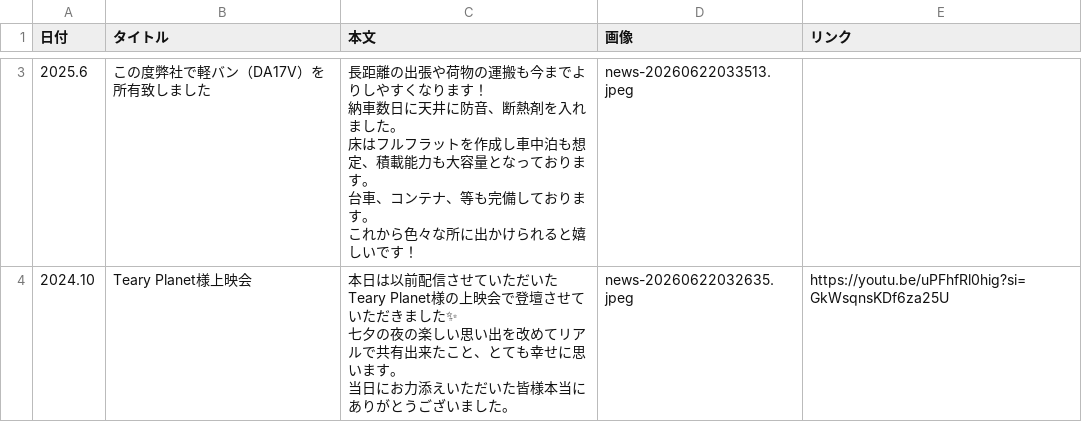
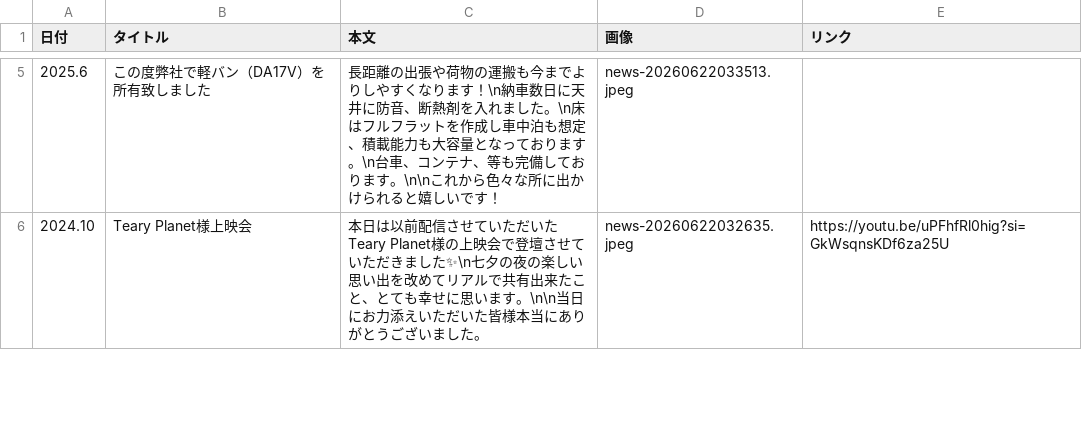
Before and after one commit to YORIMITI2698/yorimiti-site, a CSV file: public/news/data.csv, drawn as a sheet; only a part is shown, gaps mark what is left out; addresses are those after the commit; ↵ is a line break in a cell; the diff covers the shown part only; the diff names each change by its address in the sheet, - before the commit and + after, or states it on an @@ line.

```diff
--- a/public/news/data.csv
+++ b/public/news/data.csv
-C5 (本文): …ります！ ↵ 納車数日に天井に防音、断熱剤を入れました。 ↵ 床はフルフラットを作成し車中泊も想定、積載能力も大容量となっております。 ↵ 台車、コンテナ、等も完備しております。 ↵ これから…
+C5 (本文): …ります！\n納車数日に天井に防音、断熱剤を入れました。\n床はフルフラットを作成し車中泊も想定、積載能力も大容量となっております。\n台車、コンテナ、等も完備しております。\n\nこれから…
-C6 (本文): …きました✨ ↵ 七夕の夜の楽しい思い出を改めてリアルで共有出来たこと、とても幸せに思います。 ↵ 当日にお…
+C6 (本文): …きました✨\n七夕の夜の楽しい思い出を改めてリアルで共有出来たこと、とても幸せに思います。\n\n当日にお…
```
Also changed, not shown: 2 added rows and 2 edited cells elsewhere in this file, 2 other files.
